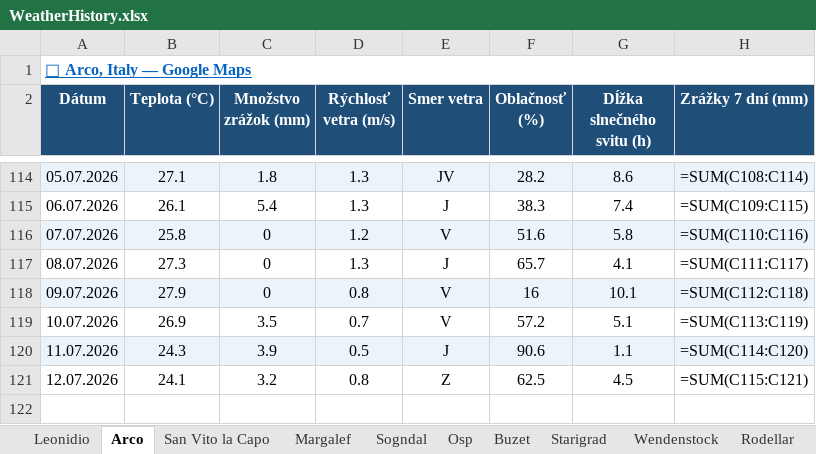
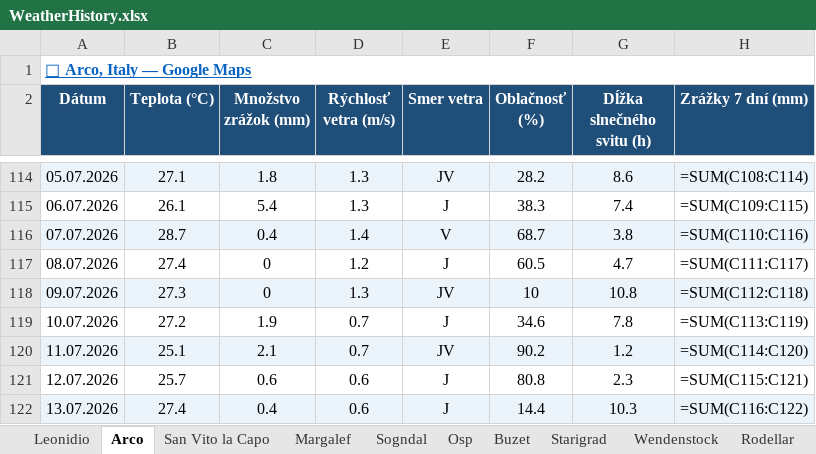
Before and after one commit to slavo1976/AgentWeather, an Excel workbook: WeatherHistory.xlsx, sheet Arco, drawn as a sheet; only a part is shown, gaps mark what is left out; values as stored, in another font and other column widths than the file's, no borders; formulas without a stored value are shown as written; the diff names each change by its address in the sheet, - before the commit and + after, or states it on an @@ line.

```diff
--- a/WeatherHistory.xlsx (sheet Arco)
+++ b/WeatherHistory.xlsx (sheet Arco)
-B116 (Teplota (°C)): 25.8
+B116 (Teplota (°C)): 28.7
-C116 (Množstvo zrážok (mm)): 0
+C116 (Množstvo zrážok (mm)): 0.4
-D116 (Rýchlosť vetra (m/s)): 1.2
+D116 (Rýchlosť vetra (m/s)): 1.4
-F116 (Oblačnosť (%)): 51.6
+F116 (Oblačnosť (%)): 68.7
-G116 (Dĺžka slnečného svitu (h)): 5.8
+G116 (Dĺžka slnečného svitu (h)): 3.8
-B117 (Teplota (°C)): 27.3
+B117 (Teplota (°C)): 27.4
-D117 (Rýchlosť vetra (m/s)): 1.3
+D117 (Rýchlosť vetra (m/s)): 1.2
-F117 (Oblačnosť (%)): 65.7
+F117 (Oblačnosť (%)): 60.5
-G117 (Dĺžka slnečného svitu (h)): 4.1
+G117 (Dĺžka slnečného svitu (h)): 4.7
-B118 (Teplota (°C)): 27.9
+B118 (Teplota (°C)): 27.3
-D118 (Rýchlosť vetra (m/s)): 0.8
+D118 (Rýchlosť vetra (m/s)): 1.3
-E118 (Smer vetra): V
+E118 (Smer vetra): JV
-F118 (Oblačnosť (%)): 16
+F118 (Oblačnosť (%)): 10
-G118 (Dĺžka slnečného svitu (h)): 10.1
+G118 (Dĺžka slnečného svitu (h)): 10.8
-B119 (Teplota (°C)): 26.9
+B119 (Teplota (°C)): 27.2
-C119 (Množstvo zrážok (mm)): 3.5
+C119 (Množstvo zrážok (mm)): 1.9
-E119 (Smer vetra): V
+E119 (Smer vetra): J
-F119 (Oblačnosť (%)): 57.2
+F119 (Oblačnosť (%)): 34.6
-G119 (Dĺžka slnečného svitu (h)): 5.1
+G119 (Dĺžka slnečného svitu (h)): 7.8
-B120 (Teplota (°C)): 24.3
+B120 (Teplota (°C)): 25.1
-C120 (Množstvo zrážok (mm)): 3.9
+C120 (Množstvo zrážok (mm)): 2.1
-D120 (Rýchlosť vetra (m/s)): 0.5
+D120 (Rýchlosť vetra (m/s)): 0.7
-E120 (Smer vetra): J
+E120 (Smer vetra): JV
-F120 (Oblačnosť (%)): 90.6
+F120 (Oblačnosť (%)): 90.2
-G120 (Dĺžka slnečného svitu (h)): 1.1
+G120 (Dĺžka slnečného svitu (h)): 1.2
-B121 (Teplota (°C)): 24.1
+B121 (Teplota (°C)): 25.7
-C121 (Množstvo zrážok (mm)): 3.2
+C121 (Množstvo zrážok (mm)): 0.6
-D121 (Rýchlosť vetra (m/s)): 0.8
+D121 (Rýchlosť vetra (m/s)): 0.6
-E121 (Smer vetra): Z
+E121 (Smer vetra): J
-F121 (Oblačnosť (%)): 62.5
+F121 (Oblačnosť (%)): 80.8
-G121 (Dĺžka slnečného svitu (h)): 4.5
+G121 (Dĺžka slnečného svitu (h)): 2.3
+row 122: 13.07.2026 | 27.4 | 0.4 | 0.6 | J | 14.4 | 10.3 | =SUM(C116:C122)
```
Also changed, not shown: sheet Buzet, sheet Wendenstock, sheet Rodellar, sheet Starigrad, sheet Osp, sheet Ceuse, 6 more sheets.
